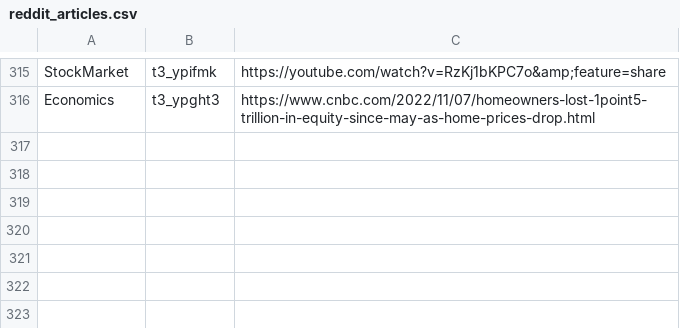
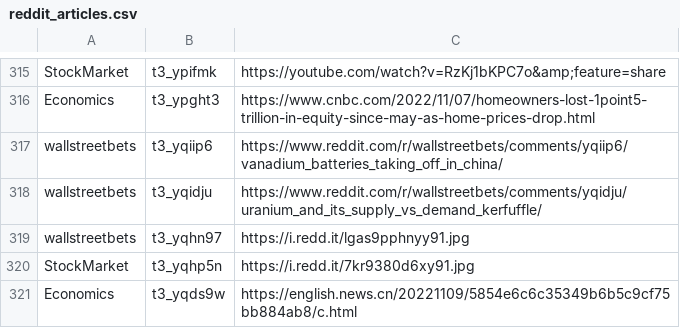
Before and after one commit to dli-invest/stonk_events, a CSV file: data/reddit/reddit_articles.csv, drawn as a sheet; only a part is shown, gaps mark what is left out; the diff names each change by its address in the sheet, - before the commit and + after, or states it on an @@ line.

```diff
--- a/data/reddit/reddit_articles.csv
+++ b/data/reddit/reddit_articles.csv
+row 317: wallstreetbets | t3_yqiip6 | https://www.reddit.com/r/wallstreetbets/comments/yqiip6/vanadium_batteries_taking_off_in_china/
+row 318: wallstreetbets | t3_yqidju | https://www.reddit.com/r/wallstreetbets/comments/yqidju/uranium_and_its_supply_vs_demand_kerfuffle/
+row 319: wallstreetbets | t3_yqhn97 | https://i.redd.it/lgas9pphnyy91.jpg
+row 320: StockMarket | t3_yqhp5n | https://i.redd.it/7kr9380d6xy91.jpg
+row 321: Economics | t3_yqds9w | https://english.news.cn/20221109/5854e6c6c35349b6b5c9cf75bb884ab8/c.html
```
Also changed, not shown: 2 other files.
